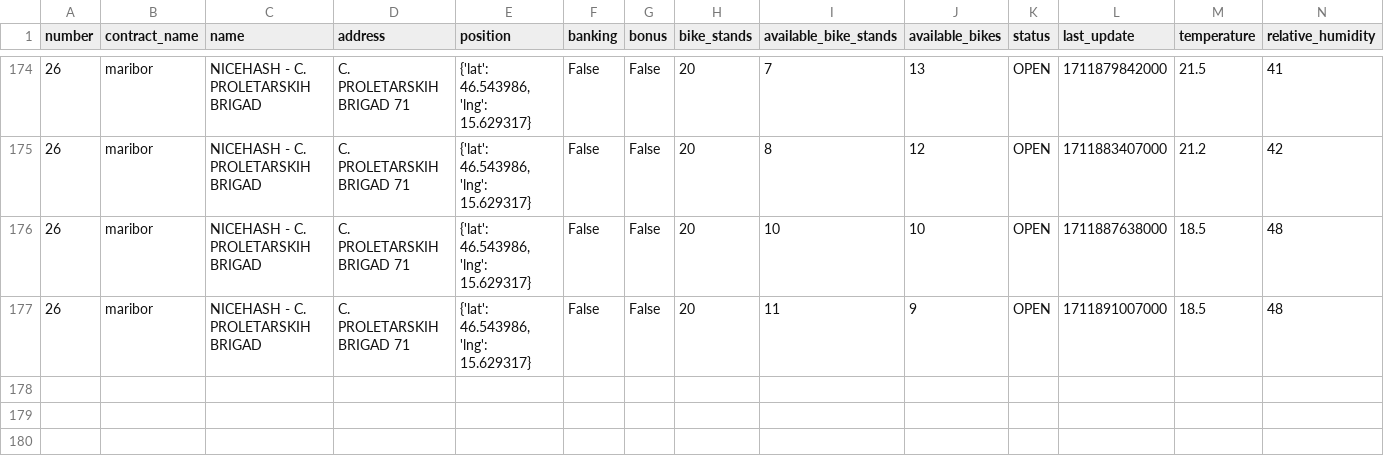
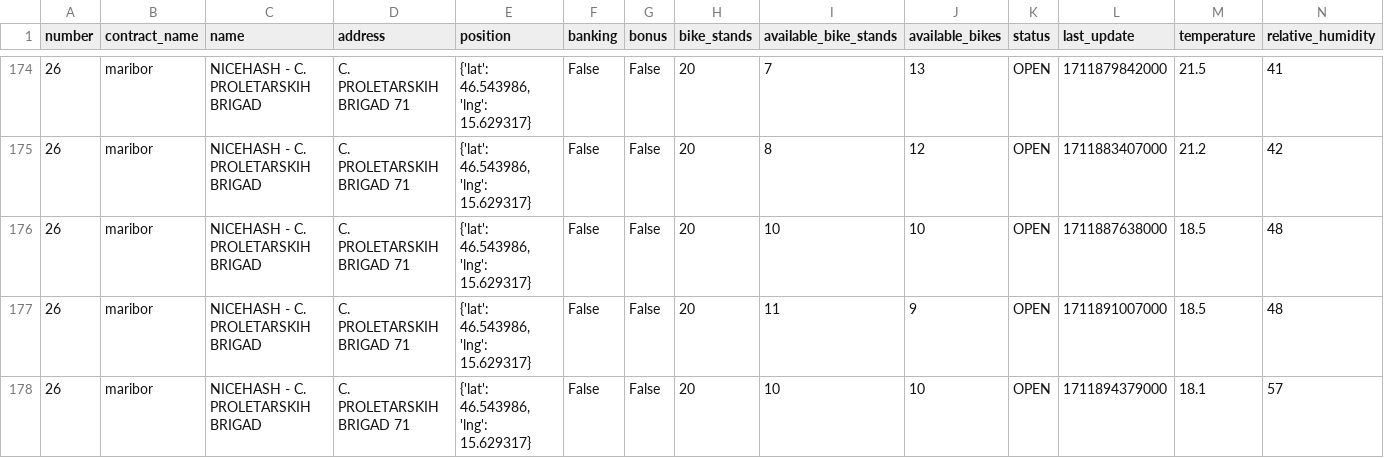
Before and after one commit to jasasuster/mbajk_prediction_system, a CSV file: data/processed/NICEHASH_-_C._PROLETARSKIH_BRIGAD.csv, drawn as a sheet; only a part is shown, gaps mark what is left out; rows hold the shown columns only; the diff names each change by its address in the sheet, - before the commit and + after, or states it on an @@ line.

```diff
--- a/data/processed/NICEHASH_-_C._PROLETARSKIH_BRIGAD.csv
+++ b/data/processed/NICEHASH_-_C._PROLETARSKIH_BRIGAD.csv
+row 178: 26 | maribor | NICEHASH - C. PROLETARSKIH BRIGAD | C. PROLETARSKIH BRIGAD 71 | {'lat': 46.543986, 'lng': 15.629317} | False | False | 20 | 10 | 10 | OPEN | 1711894379000 | 18.1 | 57
```
Also changed, not shown: data/processed/GORKEGA_UL._-_OŠ_FRANCETA_PREŠERNA.csv, data/processed/LJUBLJANSKA_UL._-_II._GIMNAZIJA.csv, 28 other files.
